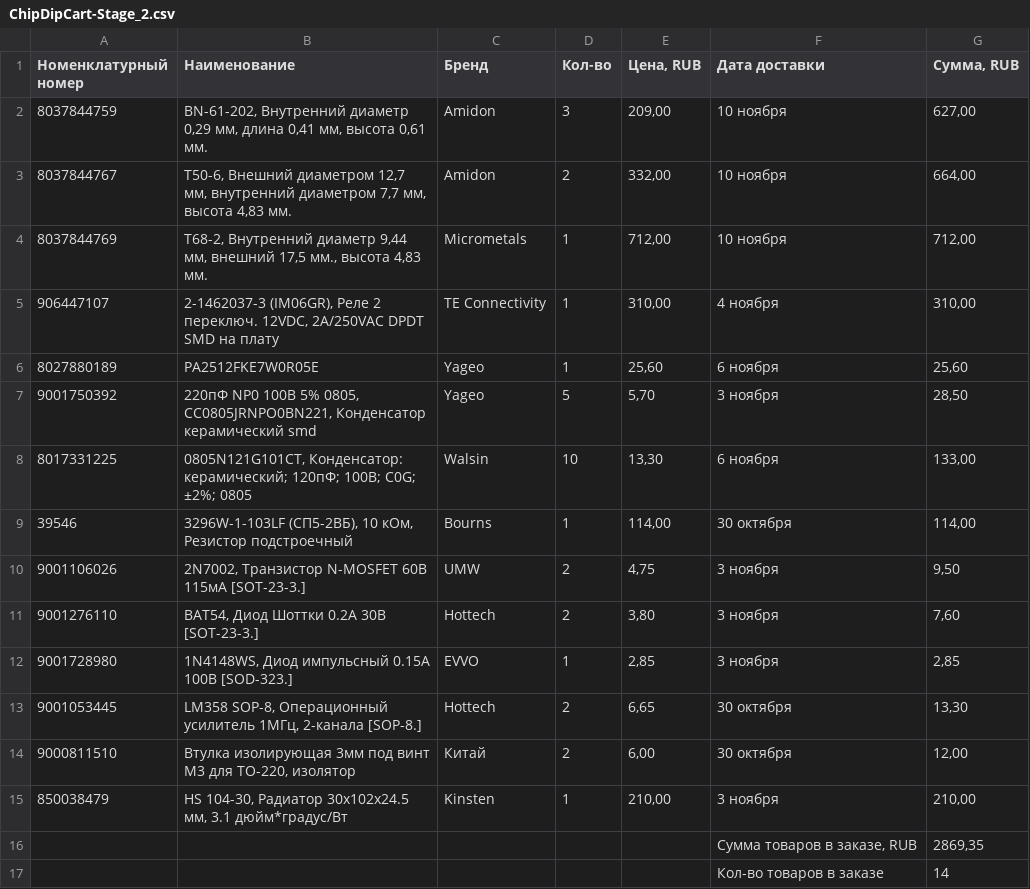
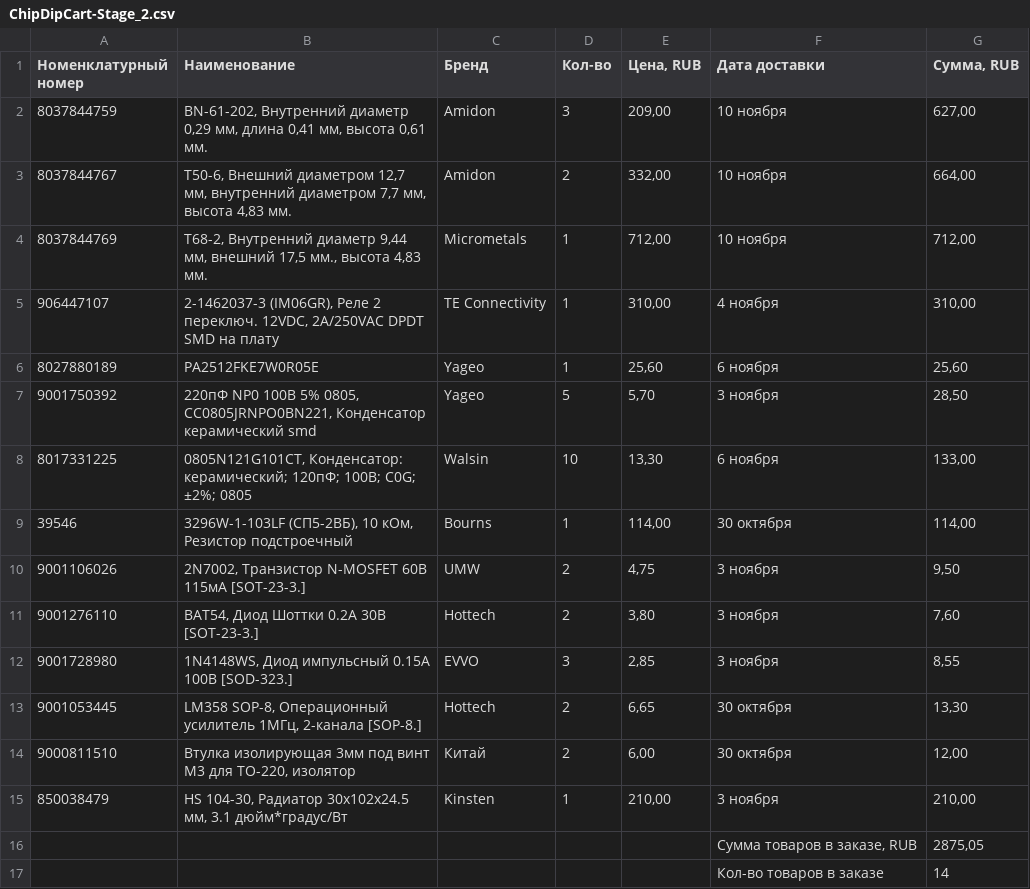
Before and after one commit to okunevpy-create/TRX_27MHz, a CSV file: ChipDipCart-Stage_2.csv, drawn as a sheet.

```diff
--- a/ChipDipCart-Stage_2.csv
+++ b/ChipDipCart-Stage_2.csv
@@ -11,3 +11,3 @@
 "9001276110";"BAT54, Диод Шоттки 0.2А 30В [SOT-23-3.]";"Hottech";2;3,80;"3 ноября";7,60
-"9001728980";"1N4148WS, Диод импульсный 0.15А 100В [SOD-323.]";"EVVO";1;2,85;"3 ноября";2,85
+"9001728980";"1N4148WS, Диод импульсный 0.15А 100В [SOD-323.]";"EVVO";3;2,85;"3 ноября";8,55
 "9001053445";"LM358 SOP-8, Операционный усилитель 1МГц, 2-канала [SOP-8.]";"Hottech";2;6,65;"30 октября";13,30
@@ -15,3 +15,3 @@
 "850038479";"HS 104-30, Радиатор 30х102х24.5 мм, 3.1 дюйм*градус/Вт";"Kinsten";1;210,00;"3 ноября";210,00
-"";;;;;"Сумма товаров в заказе, RUB";2869,35
+"";;;;;"Сумма товаров в заказе, RUB";2875,05
 "";;;;;"Кол-во товаров в заказе";14
```
Also changed, not shown: 16 other files.
